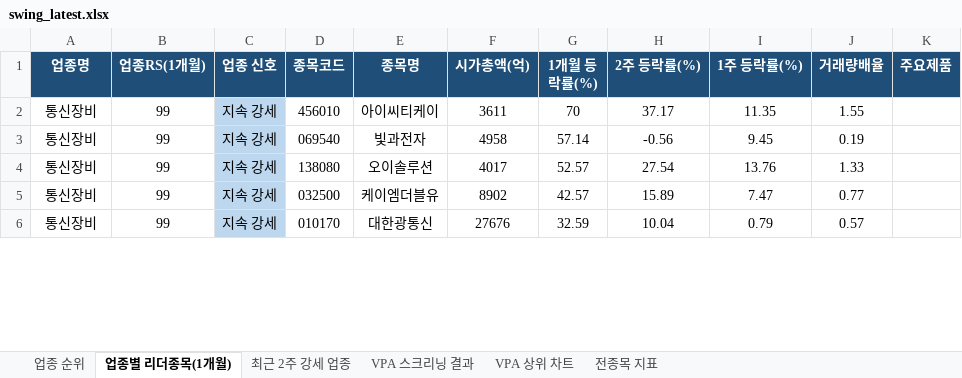
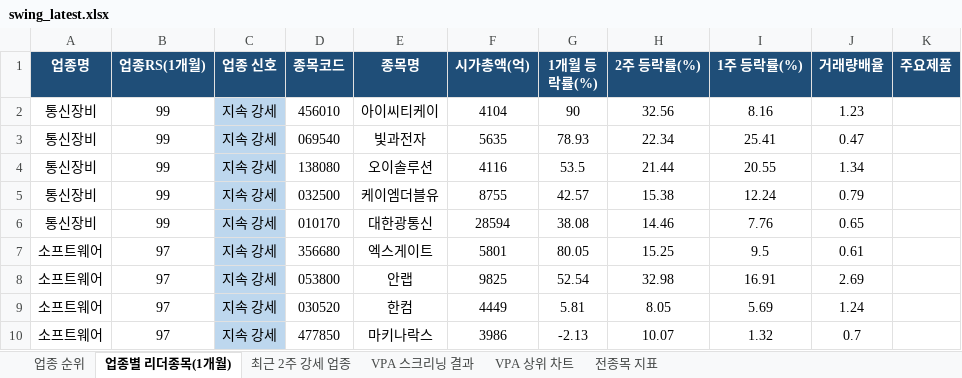
Before and after one commit to gopkh0129/stock, an Excel workbook: docs/data/swing_latest.xlsx, sheet 업종별 리더종목(1개월), drawn as a sheet; only a part is shown; values as stored, in another font and other column widths than the file's, no borders; the diff covers the shown part only; the diff names each change by its address in the sheet, - before the commit and + after, or states it on an @@ line.

```diff
--- a/docs/data/swing_latest.xlsx (sheet 업종별 리더종목(1개월))
+++ b/docs/data/swing_latest.xlsx (sheet 업종별 리더종목(1개월))
-F2 (시가총액(억)): 3611
+F2 (시가총액(억)): 4104
-G2 (1개월 등락률(%)): 70
+G2 (1개월 등락률(%)): 90
-H2 (2주 등락률(%)): 37.17
+H2 (2주 등락률(%)): 32.56
-I2 (1주 등락률(%)): 11.35
+I2 (1주 등락률(%)): 8.16
-J2 (거래량배율): 1.55
+J2 (거래량배율): 1.23
-F3 (시가총액(억)): 4958
+F3 (시가총액(억)): 5635
-G3 (1개월 등락률(%)): 57.14
+G3 (1개월 등락률(%)): 78.93
-H3 (2주 등락률(%)): -0.56
+H3 (2주 등락률(%)): 22.34
-I3 (1주 등락률(%)): 9.45
+I3 (1주 등락률(%)): 25.41
-J3 (거래량배율): 0.19
+J3 (거래량배율): 0.47
-F4 (시가총액(억)): 4017
+F4 (시가총액(억)): 4116
-G4 (1개월 등락률(%)): 52.57
+G4 (1개월 등락률(%)): 53.5
-H4 (2주 등락률(%)): 27.54
+H4 (2주 등락률(%)): 21.44
-I4 (1주 등락률(%)): 13.76
+I4 (1주 등락률(%)): 20.55
-J4 (거래량배율): 1.33
+J4 (거래량배율): 1.34
-F5 (시가총액(억)): 8902
+F5 (시가총액(억)): 8755
-H5 (2주 등락률(%)): 15.89
+H5 (2주 등락률(%)): 15.38
-I5 (1주 등락률(%)): 7.47
+I5 (1주 등락률(%)): 12.24
-J5 (거래량배율): 0.77
+J5 (거래량배율): 0.79
-F6 (시가총액(억)): 27676
+F6 (시가총액(억)): 28594
-G6 (1개월 등락률(%)): 32.59
+G6 (1개월 등락률(%)): 38.08
-H6 (2주 등락률(%)): 10.04
+H6 (2주 등락률(%)): 14.46
-I6 (1주 등락률(%)): 0.79
+I6 (1주 등락률(%)): 7.76
-J6 (거래량배율): 0.57
+J6 (거래량배율): 0.65
+row 7: 소프트웨어 | 97 | 지속 강세 | 356680 | 엑스게이트 | 5801 | 80.05 | 15.25 | 9.5 | 0.61
+row 8: 소프트웨어 | 97 | 지속 강세 | 053800 | 안랩 | 9825 | 52.54 | 32.98 | 16.91 | 2.69
+row 9: 소프트웨어 | 97 | 지속 강세 | 030520 | 한컴 | 4449 | 5.81 | 8.05 | 5.69 | 1.24
+row 10: 소프트웨어 | 97 | 지속 강세 | 477850 | 마키나락스 | 3986 | -2.13 | 10.07 | 1.32 | 0.7
```
Also changed, not shown: 18 added rows, 21 removed rows and 127 edited cells elsewhere in this sheet, sheet 전종목 지표, sheet 최근 2주 강세 업종, sheet 업종 순위, sheet VPA 스크리닝 결과, charts or pictures, 1 other file.
